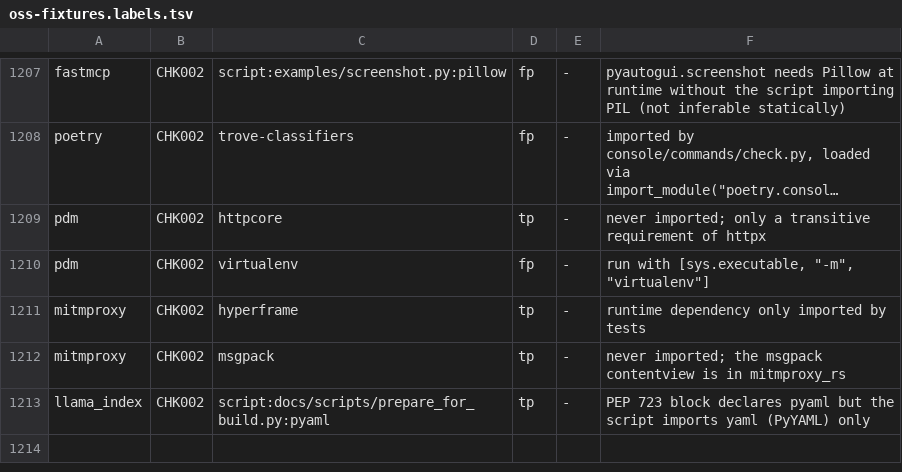
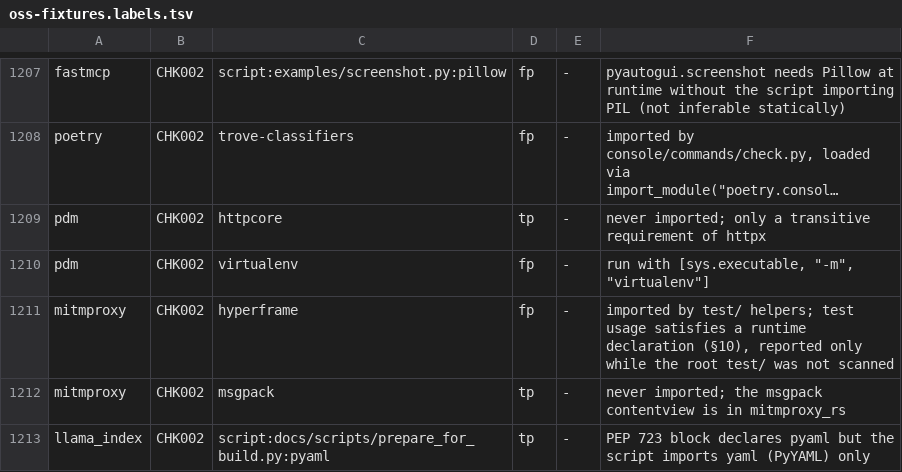
Before and after one commit to watany-dev/chokkin, a TSV file: scripts/oss-fixtures.labels.tsv, drawn as a sheet; only a part is shown, gaps mark what is left out; long unchanged cells end in ….

```diff
--- a/scripts/oss-fixtures.labels.tsv
+++ b/scripts/oss-fixtures.labels.tsv
@@ -1210,3 +1210,3 @@ pdm	CHK002	httpcore	tp	-	never imported; only a transitive requirement of httpx
 pdm	CHK002	virtualenv	fp	-	run with [sys.executable, "-m", "virtualenv"]
-mitmproxy	CHK002	hyperframe	tp	-	runtime dependency only imported by tests
+mitmproxy	CHK002	hyperframe	fp	-	imported by test/ helpers; test usage satisfies a runtime declaration (§10), reported only while the root test/ was not scanned
 mitmproxy	CHK002	msgpack	tp	-	never imported; the msgpack contentview is in mitmproxy_rs
```
